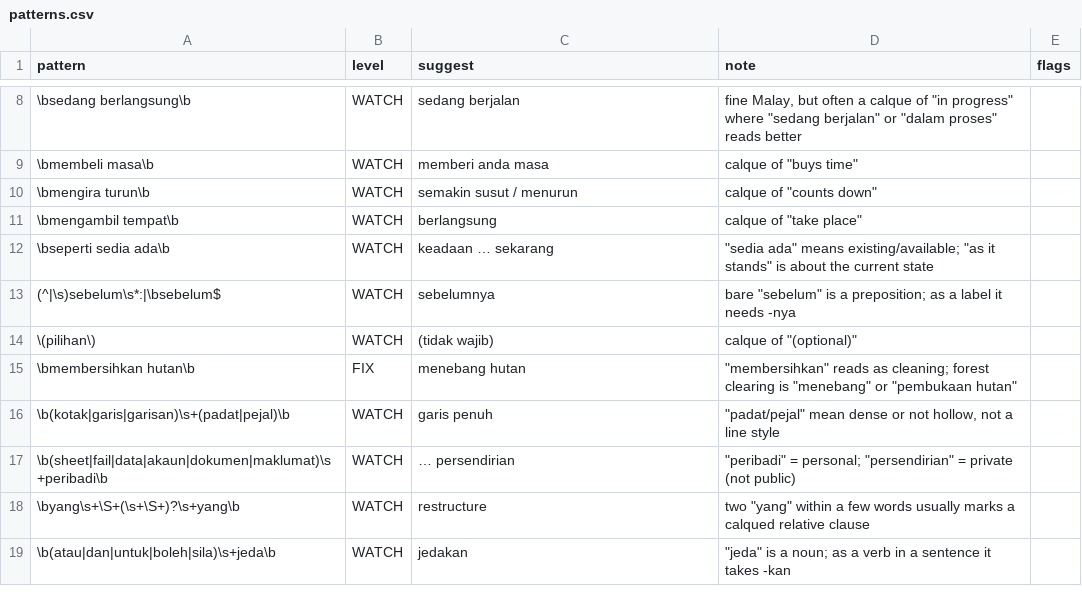
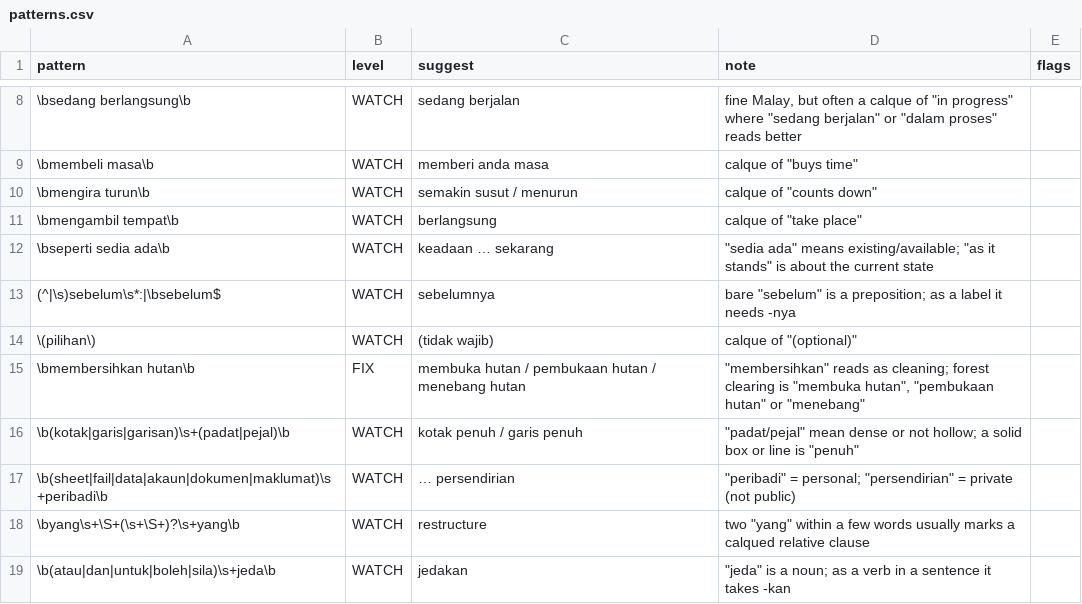
Before and after one commit to RazinUTM/bm-l10n, a CSV file: termbase/patterns.csv, drawn as a sheet; only a part is shown, gaps mark what is left out.

```diff
--- a/termbase/patterns.csv
+++ b/termbase/patterns.csv
@@ -14,4 +14,4 @@ pattern,level,suggest,note,flags
 \(pilihan\),WATCH,(tidak wajib),"calque of ""(optional)"""
-\bmembersihkan hutan\b,FIX,menebang hutan,"""membersihkan"" reads as cleaning; forest clearing is ""menebang"" or ""pembukaan hutan"""
-\b(kotak|garis|garisan)\s+(padat|pejal)\b,WATCH,garis penuh,"""padat/pejal"" mean dense or not hollow, not a line style"
+\bmembersihkan hutan\b,FIX,membuka hutan / pembukaan hutan / menebang hutan,"""membersihkan"" reads as cleaning; forest clearing is ""membuka hutan"", ""pembukaan hutan"" or ""menebang"""
+\b(kotak|garis|garisan)\s+(padat|pejal)\b,WATCH,kotak penuh / garis penuh,"""padat/pejal"" mean dense or not hollow; a solid box or line is ""penuh"""
 \b(sheet|fail|data|akaun|dokumen|maklumat)\s+peribadi\b,WATCH,… persendirian,"""peribadi"" = personal; ""persendirian"" = private (not public)"
```
Also changed, not shown: examples/impak/termbase.csv, 21 other files.
